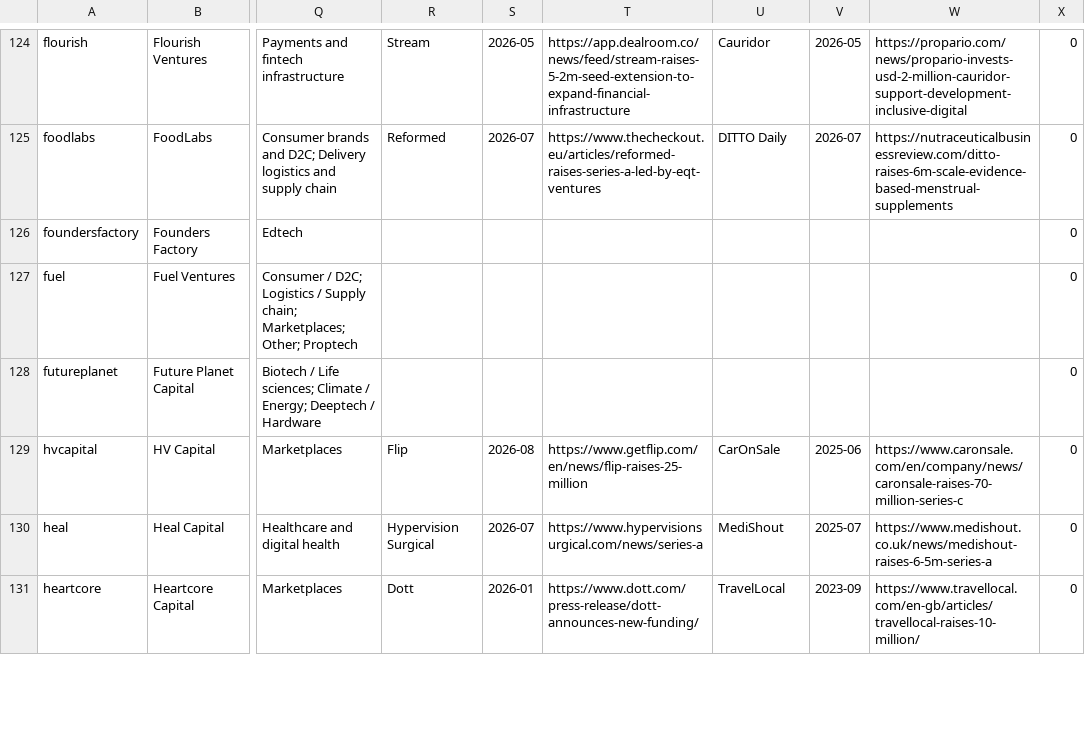
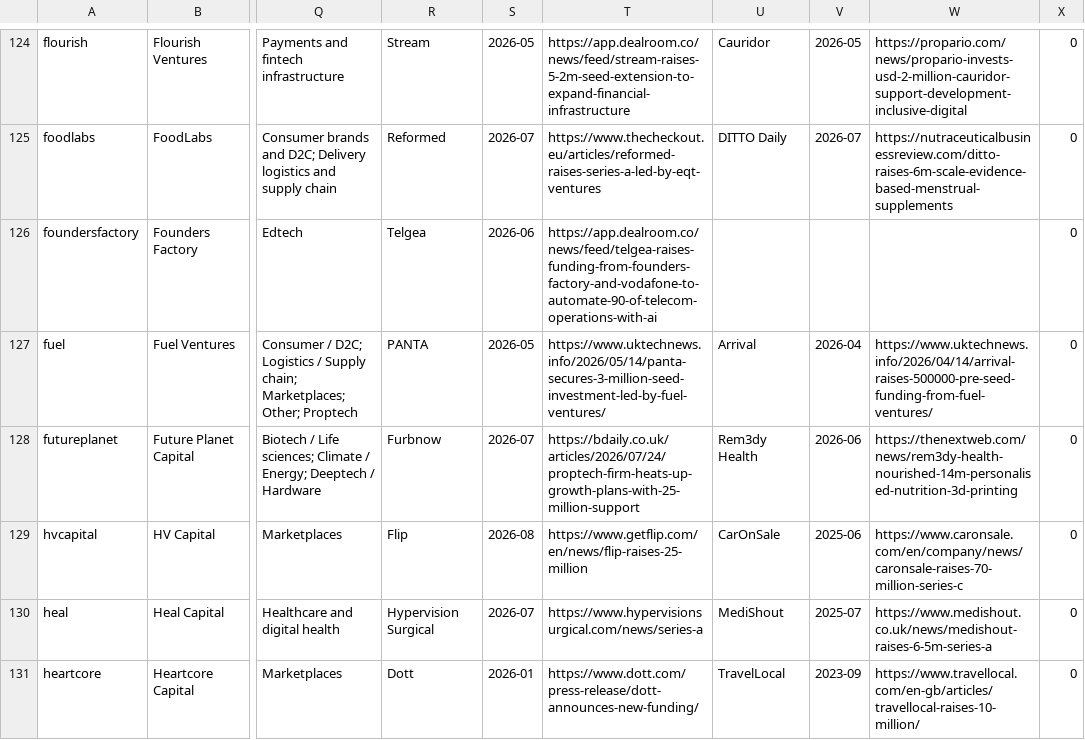
Before and after one commit to DaniilRybak-code/fairway-valuation, a CSV file: data/investors.csv, drawn as a sheet; only a part is shown, gaps mark what is left out; the diff covers the shown part only; the diff names each change by its address in the sheet, - before the commit and + after, or states it on an @@ line.

```diff
--- a/data/investors.csv
+++ b/data/investors.csv
-R126: (empty)
+R126: Telgea
-S126: (empty)
+S126: 2026-06
-T126: (empty)
+T126: https://app.dealroom.co/news/feed/telgea-raises-funding-from-founders-factory-and-vodafone-to-automate-90-of-telecom-operations-with-ai
-R127: (empty)
+R127: PANTA
-S127: (empty)
+S127: 2026-05
-T127: (empty)
+T127: https://www.uktechnews.info/2026/05/14/panta-secures-3-million-seed-investment-led-by-fuel-ventures/
-U127: (empty)
+U127: Arrival
-V127: (empty)
+V127: 2026-04
-W127: (empty)
+W127: https://www.uktechnews.info/2026/04/14/arrival-raises-500000-pre-seed-funding-from-fuel-ventures/
-R128: (empty)
+R128: Furbnow
-S128: (empty)
+S128: 2026-07
-T128: (empty)
+T128: https://bdaily.co.uk/articles/2026/07/24/proptech-firm-heats-up-growth-plans-with-25-million-support
-U128: (empty)
+U128: Rem3dy Health
-V128: (empty)
+V128: 2026-06
-W128: (empty)
+W128: https://thenextweb.com/news/rem3dy-health-nourished-14m-personalised-nutrition-3d-printing
```
Also changed, not shown: 66 edited cells elsewhere in this file, data/peers-fintech-tags.csv, data/private-companies-tags.csv, 51 other files.
